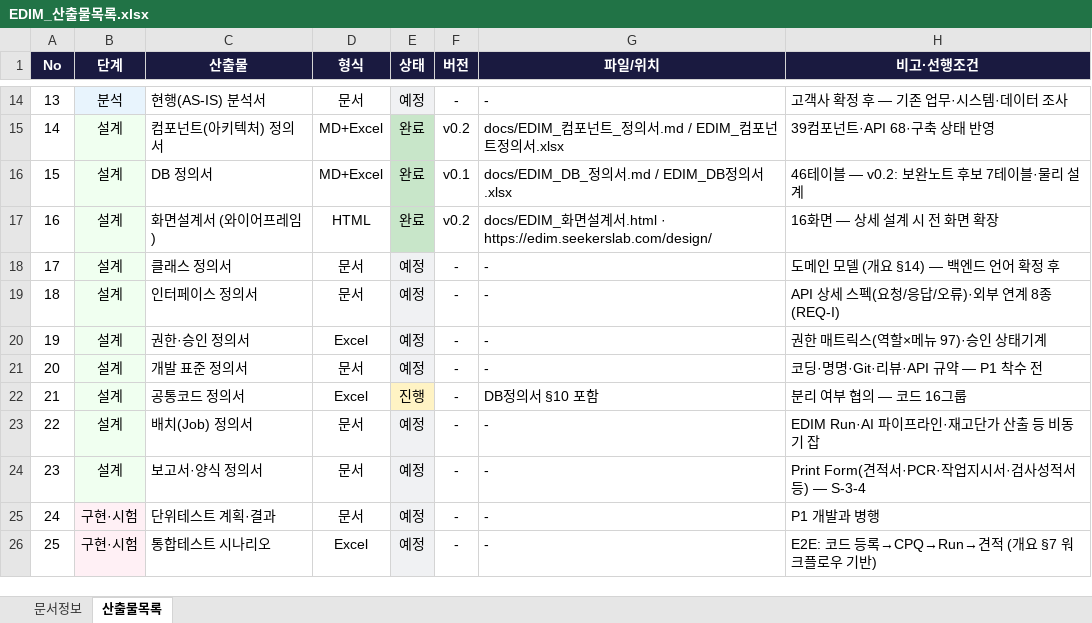
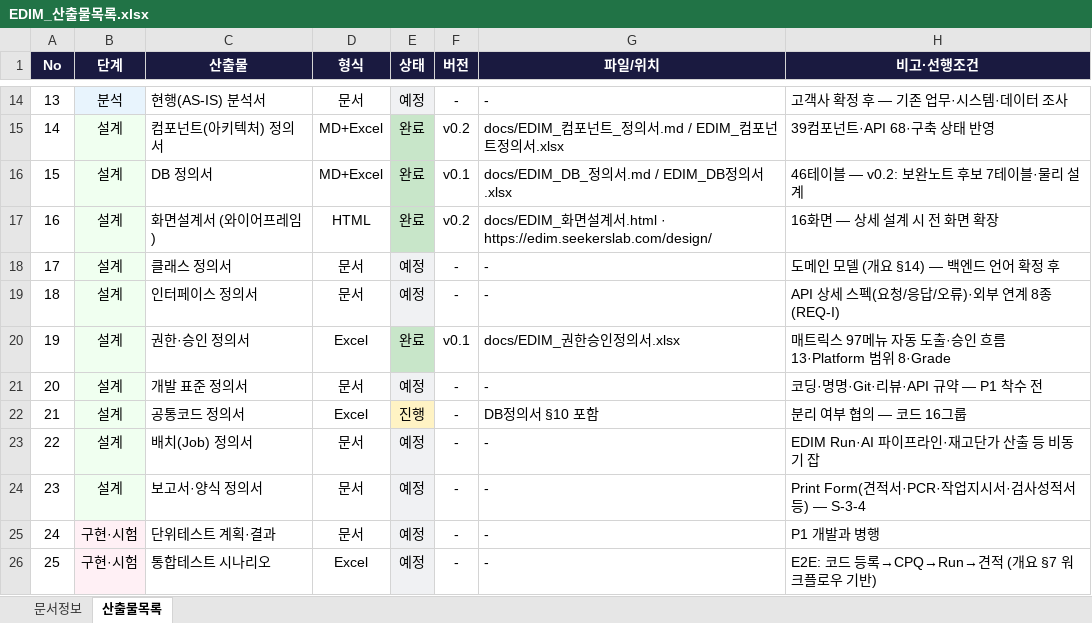
Before and after one commit to fankh/external-projects, an Excel workbook: edim-ai-blueprint/docs/EDIM_산출물목록.xlsx, sheet 산출물목록, drawn as a sheet; only a part is shown, gaps mark what is left out; values as stored, in another font and other column widths than the file's, no borders; the diff names each change by its address in the sheet, - before the commit and + after, or states it on an @@ line.

Commit message:
edim-ai-blueprint: 권한·승인 정의서 v0.1
- EDIM_권한승인정의서.xlsx (6시트): 역할 4종+액션+리소스 단위 / 권한매트릭스
  (메뉴정의서 97메뉴 자동 도출, 셀 코드 ●/C/A/R/—) / 승인상태기계 13자산
  (Running Test·Test Run 선행 조건 명시) / Platform 승인 범위 8 / 문서보안등급(안)
- 산출물목록 완료 10종으로 갱신, 개요 §14·README 반영

```diff
--- a/edim-ai-blueprint/docs/EDIM_산출물목록.xlsx (sheet 산출물목록)
+++ b/edim-ai-blueprint/docs/EDIM_산출물목록.xlsx (sheet 산출물목록)
-E20 (상태): 예정
+E20 (상태): 완료
-E20 fill: #F0F1F3
+E20 fill: #C8E6C9
-F20 (버전): -
+F20 (버전): v0.1
-G20 (파일/위치): -
+G20 (파일/위치): docs/EDIM_권한승인정의서.xlsx
-H20 (비고·선행조건): 권한 매트릭스(역할×메뉴 97)·승인 상태기계
+H20 (비고·선행조건): 매트릭스 97메뉴 자동 도출·승인 흐름 13·Platform 범위 8·Grade
```
Also changed, not shown: sheet 문서정보, 5 other files.
